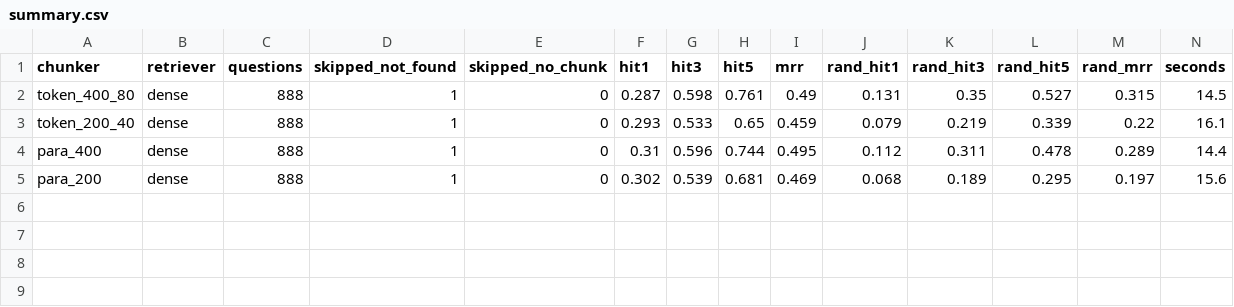
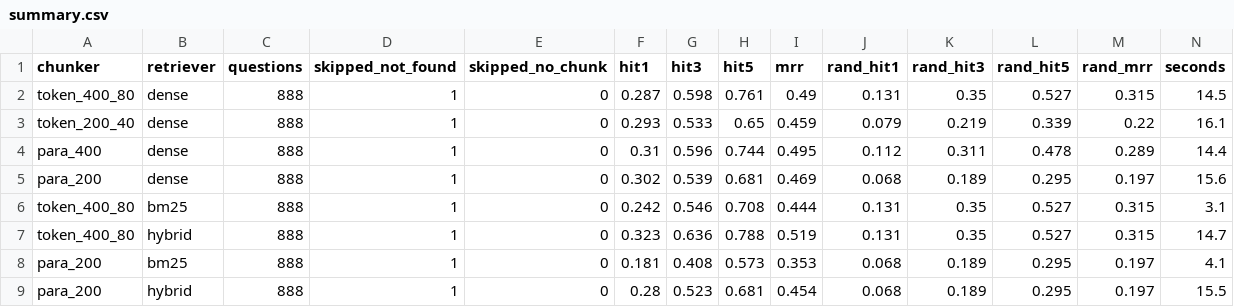
Before and after one commit to wadhwashivam/qasper-retrieval-eval, a CSV file: results/summary.csv, drawn as a sheet; only a part is shown; rows hold the shown columns only; the diff names each change by its address in the sheet, - before the commit and + after, or states it on an @@ line.

Commit message:
Phase 3c: BM25 and hybrid retrieval; hybrid helps long chunks, hurts short ones.

```diff
--- a/results/summary.csv
+++ b/results/summary.csv
+row 6: token_400_80 | bm25 | 888 | 1 | 0 | 0.242 | 0.546 | 0.708 | 0.444 | 0.131 | 0.35 | 0.527 | 0.315 | 3.1
+row 7: token_400_80 | hybrid | 888 | 1 | 0 | 0.323 | 0.636 | 0.788 | 0.519 | 0.131 | 0.35 | 0.527 | 0.315 | 14.7
+row 8: para_200 | bm25 | 888 | 1 | 0 | 0.181 | 0.408 | 0.573 | 0.353 | 0.068 | 0.189 | 0.295 | 0.197 | 4.1
+row 9: para_200 | hybrid | 888 | 1 | 0 | 0.28 | 0.523 | 0.681 | 0.454 | 0.068 | 0.189 | 0.295 | 0.197 | 15.5
```
Also changed, not shown: 8 other files.
